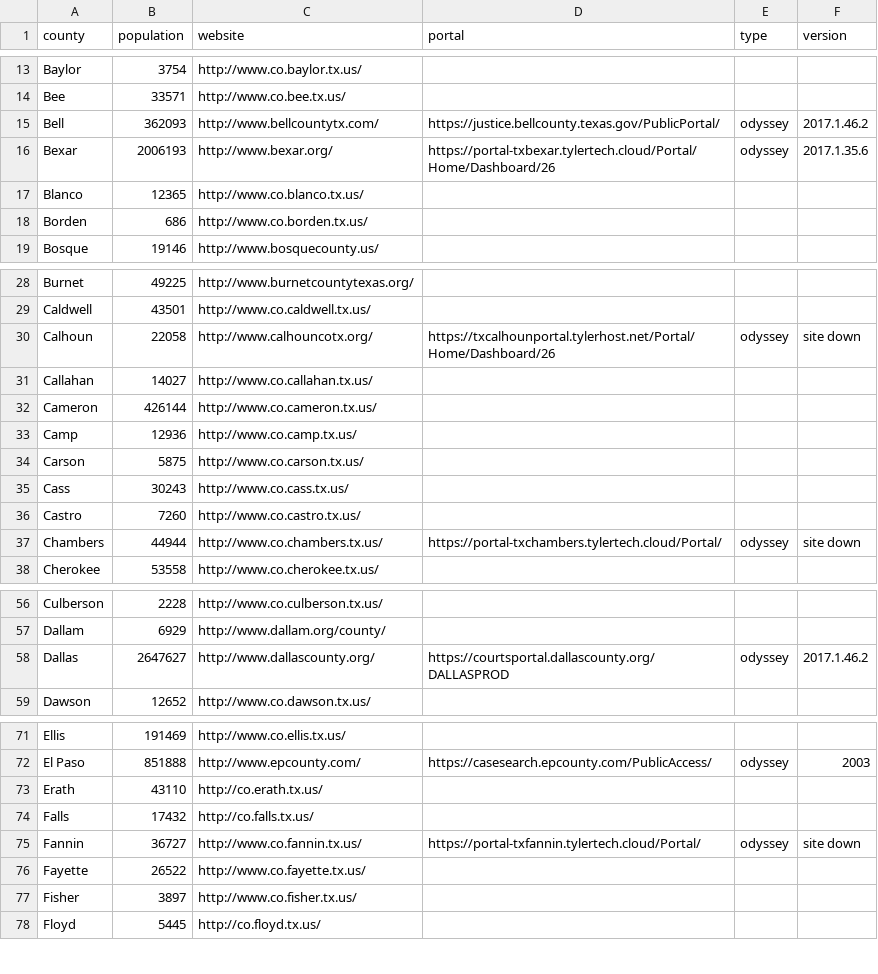
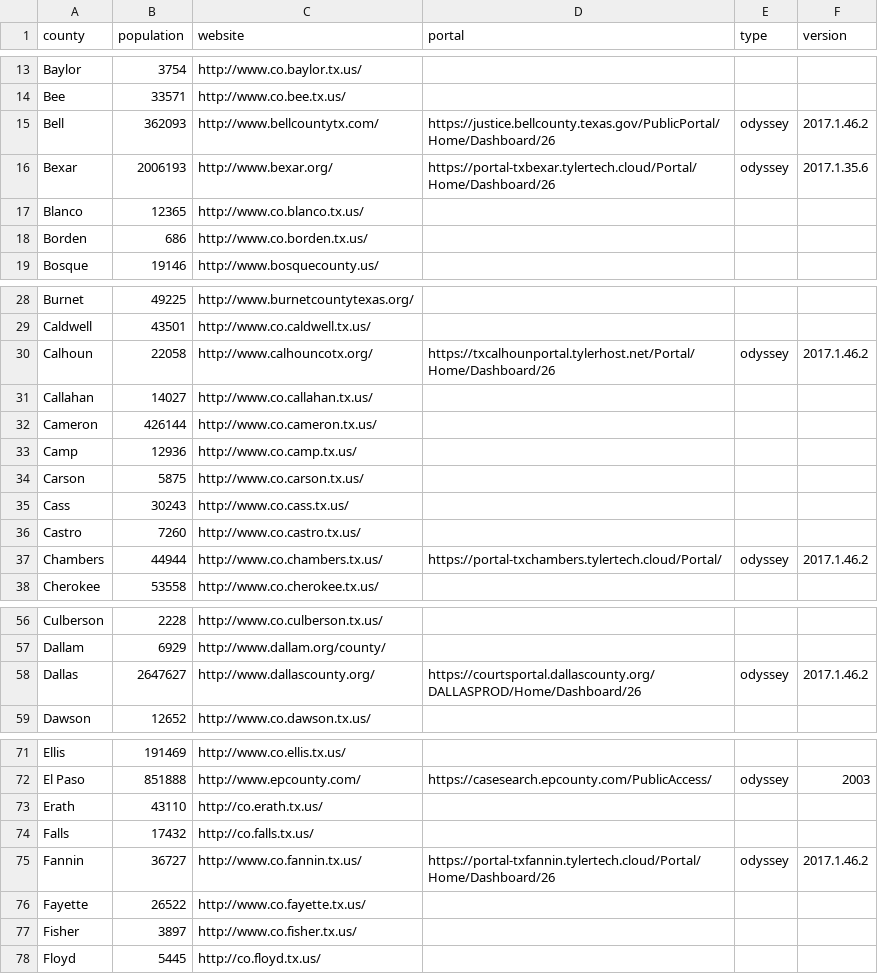
Before and after one commit to open-austin/indigent-defense-stats, a CSV file: resources/texas_county_data.csv, drawn as a sheet; only a part is shown, gaps mark what is left out; the diff covers the shown part only.

Commit message:
improved county data, fixed links for post 2017 sites

```diff
--- a/resources/texas_county_data.csv
+++ b/resources/texas_county_data.csv
@@ -14,3 +14,3 @@ Baylor,3754,http://www.co.baylor.tx.us/,,,
 Bee,33571,http://www.co.bee.tx.us/,,,
-Bell,362093,http://www.bellcountytx.com/,https://justice.bellcounty.texas.gov/PublicPortal/,odyssey,2017.1.46.2
+Bell,362093,http://www.bellcountytx.com/,https://justice.bellcounty.texas.gov/PublicPortal/Home/Dashboard/26,odyssey,2017.1.46.2
 Bexar,2006193,http://www.bexar.org/,https://portal-txbexar.tylertech.cloud/Portal/Home/Dashboard/26,odyssey,2017.1.35.6
@@ -29,3 +29,3 @@ Burnet,49225,http://www.burnetcountytexas.org/,,,
 Caldwell,43501,http://www.co.caldwell.tx.us/,,,
-Calhoun,22058,http://www.calhouncotx.org/,https://txcalhounportal.tylerhost.net/Portal/Home/Dashboard/26,odyssey,site down
+Calhoun,22058,http://www.calhouncotx.org/,https://txcalhounportal.tylerhost.net/Portal/Home/Dashboard/26,odyssey,2017.1.46.2
 Callahan,14027,http://www.co.callahan.tx.us/,,,
@@ -36,3 +36,3 @@ Cass,30243,http://www.co.cass.tx.us/,,,
 Castro,7260,http://www.co.castro.tx.us/,,,
-Chambers,44944,http://www.co.chambers.tx.us/,https://portal-txchambers.tylertech.cloud/Portal/,odyssey,site down
+Chambers,44944,http://www.co.chambers.tx.us/,https://portal-txchambers.tylertech.cloud/Portal/,odyssey,2017.1.46.2
 Cherokee,53558,http://www.co.cherokee.tx.us/,,,
@@ -57,3 +57,3 @@ Culberson,2228,http://www.co.culberson.tx.us/,,,
 Dallam,6929,http://www.dallam.org/county/,,,
-Dallas,2647627,http://www.dallascounty.org/,https://courtsportal.dallascounty.org/DALLASPROD,odyssey,2017.1.46.2
+Dallas,2647627,http://www.dallascounty.org/,https://courtsportal.dallascounty.org/DALLASPROD/Home/Dashboard/26,odyssey,2017.1.46.2
 Dawson,12652,http://www.co.dawson.tx.us/,,,
@@ -74,3 +74,3 @@ Erath,43110,http://co.erath.tx.us/,,,
 Falls,17432,http://co.falls.tx.us/,,,
-Fannin,36727,http://www.co.fannin.tx.us/,https://portal-txfannin.tylertech.cloud/Portal/,odyssey,site down
+Fannin,36727,http://www.co.fannin.tx.us/,https://portal-txfannin.tylertech.cloud/Portal/Home/Dashboard/26,odyssey,2017.1.46.2
 Fayette,26522,http://www.co.fayette.tx.us/,,,
```
Also changed, not shown: 9 edited cells elsewhere in this file.
